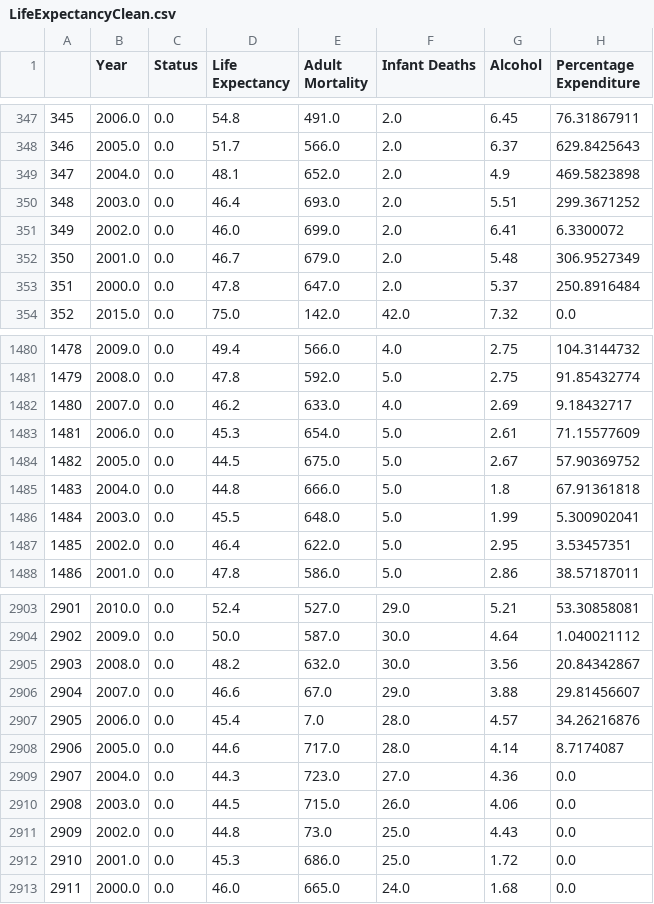
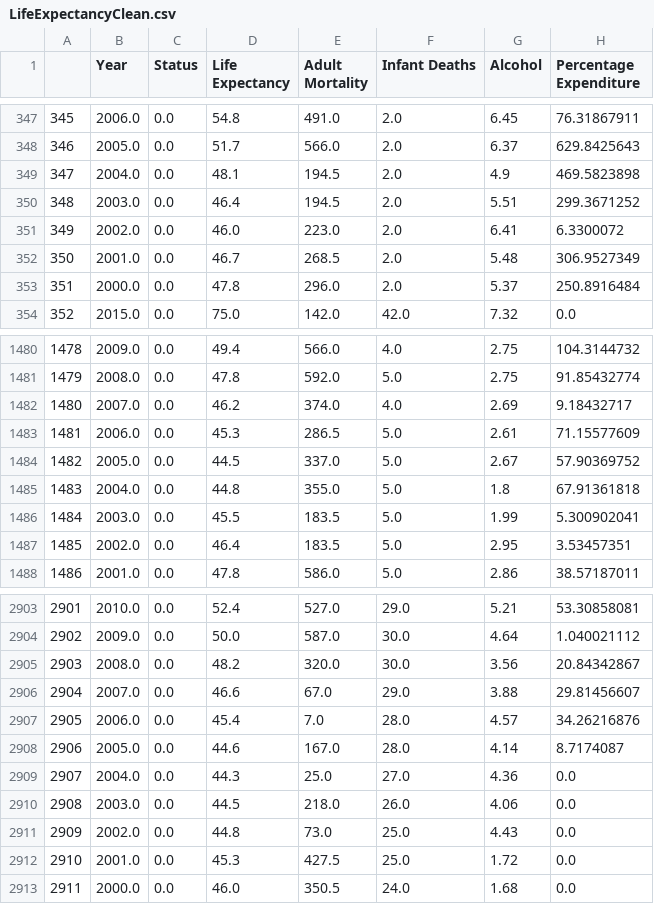
Before and after one commit to sophieharman/Volume-3-LifeExpectancyProject, a CSV file: LifeExpectancyClean.csv, drawn as a sheet; only a part is shown, gaps mark what is left out; the diff covers the shown part only; the diff names each change by its address in the sheet, - before the commit and + after, or states it on an @@ line.

Commit message:
Out of Range Adult Mortality Values Fixed

```diff
--- a/LifeExpectancyClean.csv
+++ b/LifeExpectancyClean.csv
-E349 (Adult Mortality): 652.0
+E349 (Adult Mortality): 194.5
-E350 (Adult Mortality): 693.0
+E350 (Adult Mortality): 194.5
-E351 (Adult Mortality): 699.0
+E351 (Adult Mortality): 223.0
-E352 (Adult Mortality): 679.0
+E352 (Adult Mortality): 268.5
-E353 (Adult Mortality): 647.0
+E353 (Adult Mortality): 296.0
-E1482 (Adult Mortality): 633.0
+E1482 (Adult Mortality): 374.0
-E1483 (Adult Mortality): 654.0
+E1483 (Adult Mortality): 286.5
-E1484 (Adult Mortality): 675.0
+E1484 (Adult Mortality): 337.0
-E1485 (Adult Mortality): 666.0
+E1485 (Adult Mortality): 355.0
-E1486 (Adult Mortality): 648.0
+E1486 (Adult Mortality): 183.5
-E1487 (Adult Mortality): 622.0
+E1487 (Adult Mortality): 183.5
-E2905 (Adult Mortality): 632.0
+E2905 (Adult Mortality): 320.0
-E2908 (Adult Mortality): 717.0
+E2908 (Adult Mortality): 167.0
-E2909 (Adult Mortality): 723.0
+E2909 (Adult Mortality): 25.0
-E2910 (Adult Mortality): 715.0
+E2910 (Adult Mortality): 218.0
-E2912 (Adult Mortality): 686.0
+E2912 (Adult Mortality): 427.5
-E2913 (Adult Mortality): 665.0
+E2913 (Adult Mortality): 350.5
```
Also changed, not shown: 5 edited cells elsewhere in this file, 1 other file.
